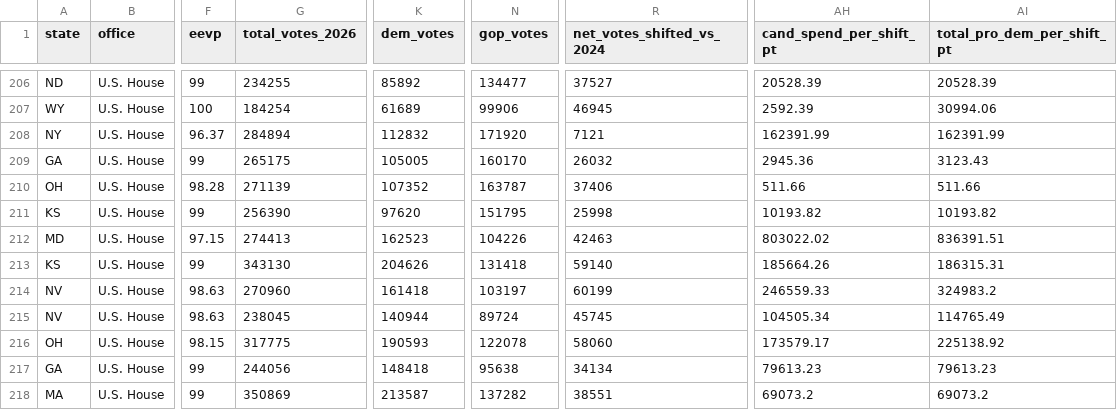
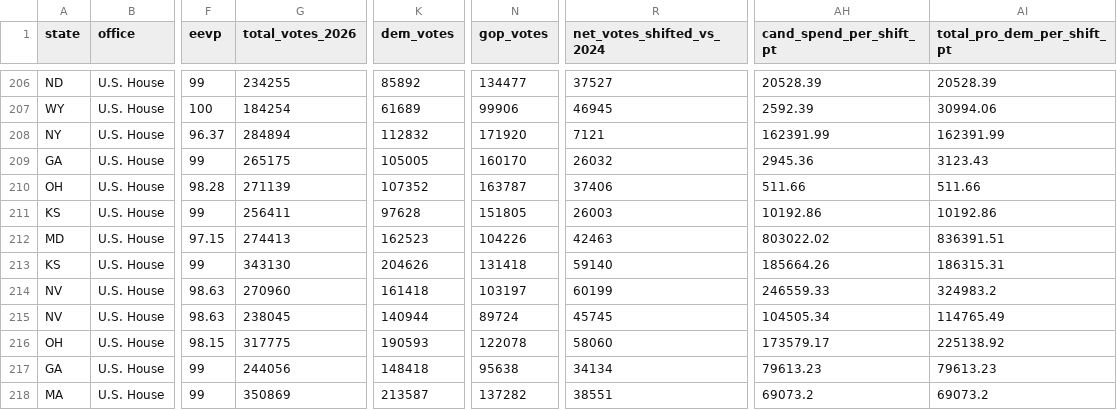
Before and after one commit to mike10010100/elections-2026, a CSV file: site_data/fec_moneyball_house_2026.csv, drawn as a sheet; only a part is shown, gaps mark what is left out; the diff names each change by its address in the sheet, - before the commit and + after, or states it on an @@ line.

Commit message:
chore(data): auto-update live 2026 election results & analysis charts

```diff
--- a/site_data/fec_moneyball_house_2026.csv
+++ b/site_data/fec_moneyball_house_2026.csv
-G211 (total_votes_2026): 256390
+G211 (total_votes_2026): 256411
-K211 (dem_votes): 97620
+K211 (dem_votes): 97628
-N211 (gop_votes): 151795
+N211 (gop_votes): 151805
-R211 (net_votes_shifted_vs_2024): 25998
+R211 (net_votes_shifted_vs_2024): 26003
-AH211 (cand_spend_per_shift_pt): 10193.82
+AH211 (cand_spend_per_shift_pt): 10192.86
-AI211 (total_pro_dem_per_shift_pt): 10193.82
+AI211 (total_pro_dem_per_shift_pt): 10192.86
```
Also changed, not shown: site_data/fec_moneyball_senate_2026.csv, 14 other files.
